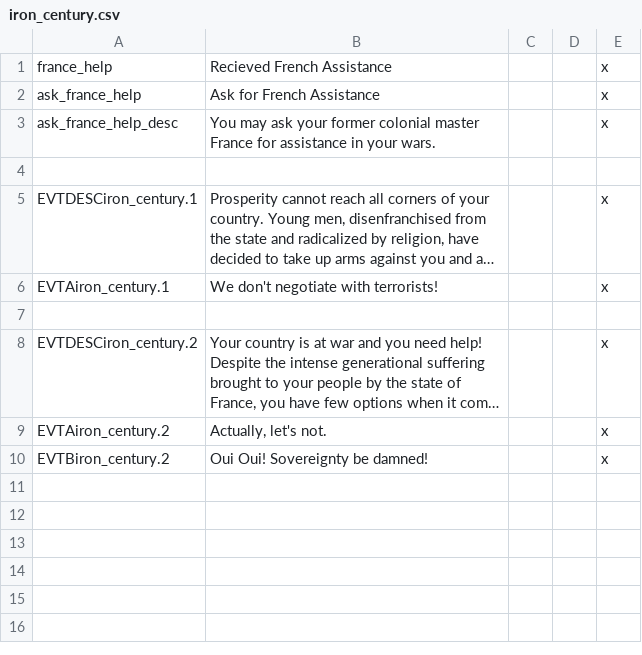
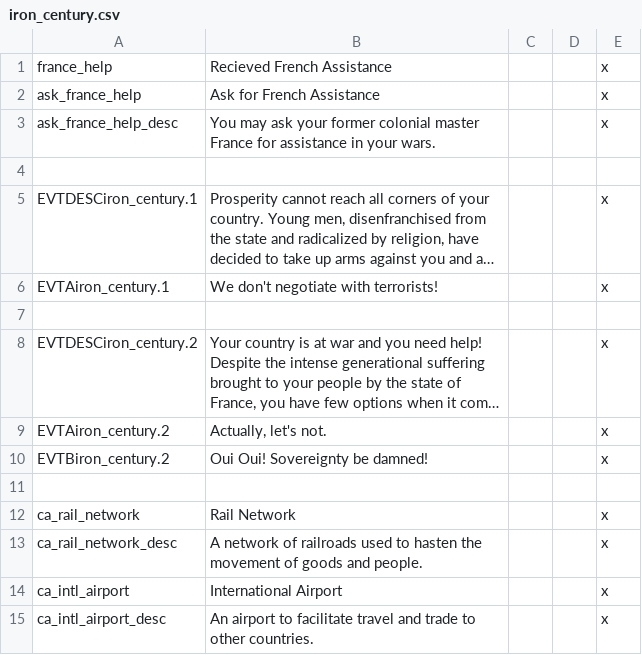
Before and after one commit to Rwmroy560/Iron-Europe-Mod, a CSV file: Iron Europe Mod/localisation/iron_century.csv, drawn as a sheet; long unchanged cells end in ….

```diff
--- a/Iron Europe Mod/localisation/iron_century.csv
+++ b/Iron Europe Mod/localisation/iron_century.csv
@@ -10 +10,6 @@ EVTAiron_century.2;Actually, let's not.;;;x
 EVTBiron_century.2;Oui Oui! Sovereignty be damned!;;;x
+
+ca_rail_network;Rail Network;;;x
+ca_rail_network_desc;A network of railroads used to hasten the movement of goods and people.;;;x
+ca_intl_airport;International Airport;;;x
+ca_intl_airport_desc;An airport to facilitate travel and trade to other countries.;;;x
```
Also changed, not shown: Iron Europe Mod/localisation/!aaa_vanilla_overrides.csv, Iron Europe Mod/localisation/00_modern_culture_titles.csv, 34 other files.
